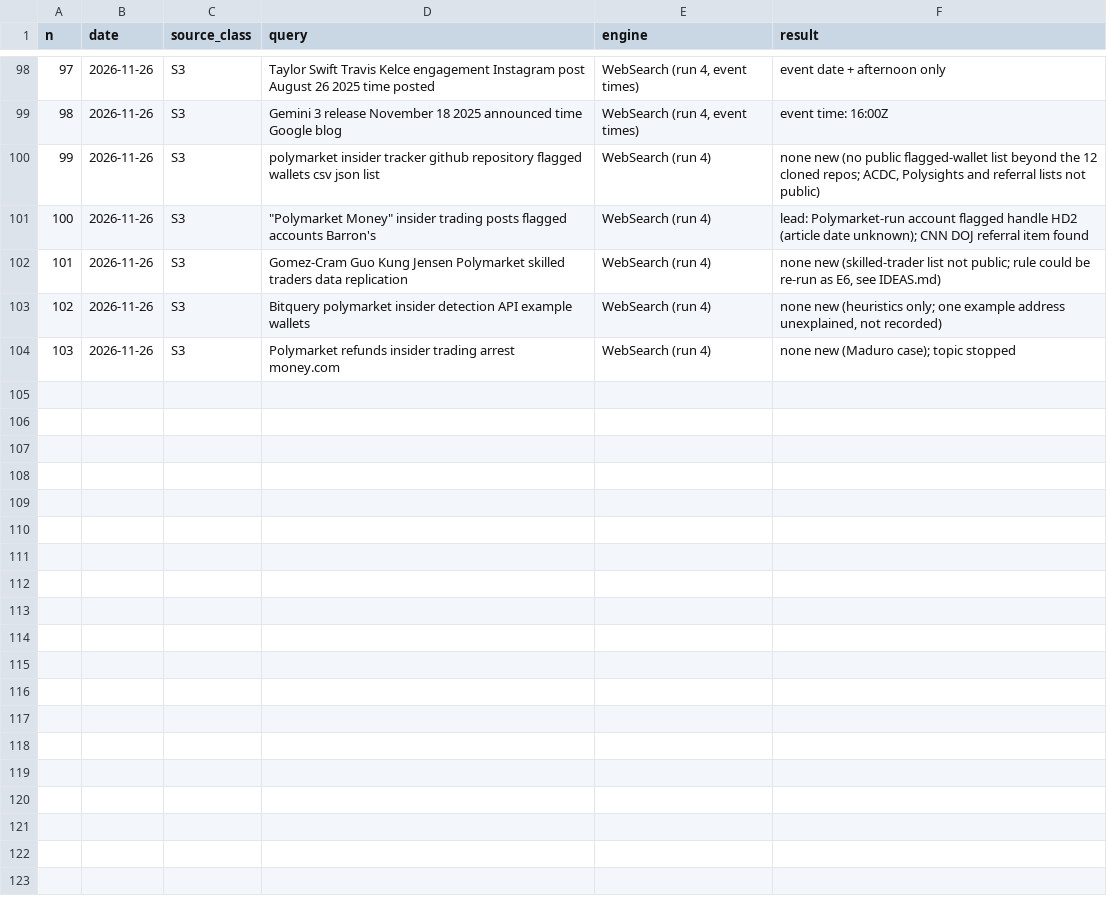
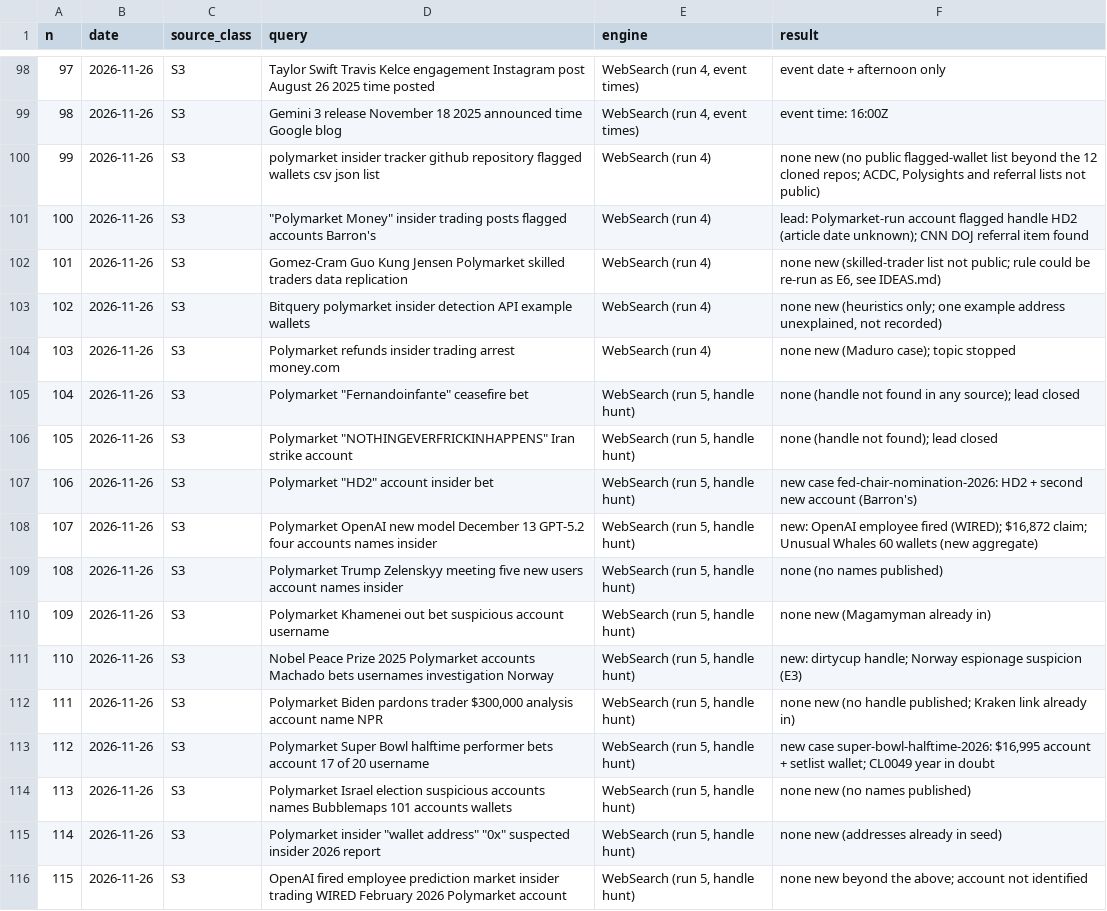
Before and after one commit to ibrhmyi/insider, a CSV file: dataset/logs/search_log.csv, drawn as a sheet; only a part is shown, gaps mark what is left out.

```diff
--- a/dataset/logs/search_log.csv
+++ b/dataset/logs/search_log.csv
@@ -104 +104,13 @@ n,date,source_class,query,engine,result
 103,2026-11-26,S3,Polymarket refunds insider trading arrest money.com,WebSearch (run 4),none new (Maduro case); topic stopped
+104,2026-11-26,S3,"Polymarket ""Fernandoinfante"" ceasefire bet","WebSearch (run 5, handle hunt)",none (handle not found in any source); lead closed
+105,2026-11-26,S3,"Polymarket ""NOTHINGEVERFRICKINHAPPENS"" Iran strike account","WebSearch (run 5, handle hunt)",none (handle not found); lead closed
+106,2026-11-26,S3,"Polymarket ""HD2"" account insider bet","WebSearch (run 5, handle hunt)",new case fed-chair-nomination-2026: HD2 + second new account (Barron's)
+107,2026-11-26,S3,Polymarket OpenAI new model December 13 GPT-5.2 four accounts names insider,"WebSearch (run 5, handle hunt)","new: OpenAI employee fired (WIRED); $16,872 claim; Unusual Whales 60 wallets (new aggregate)"
+108,2026-11-26,S3,Polymarket Trump Zelenskyy meeting five new users account names insider,"WebSearch (run 5, handle hunt)",none (no names published)
+109,2026-11-26,S3,Polymarket Khamenei out bet suspicious account username,"WebSearch (run 5, handle hunt)",none new (Magamyman already in)
+110,2026-11-26,S3,Nobel Peace Prize 2025 Polymarket accounts Machado bets usernames investigation Norway,"WebSearch (run 5, handle hunt)",new: dirtycup handle; Norway espionage suspicion (E3)
+111,2026-11-26,S3,"Polymarket Biden pardons trader $300,000 analysis account name NPR","WebSearch (run 5, handle hunt)",none new (no handle published; Kraken link already in)
+112,2026-11-26,S3,Polymarket Super Bowl halftime performer bets account 17 of 20 username,"WebSearch (run 5, handle hunt)","new case super-bowl-halftime-2026: $16,995 account + setlist wallet; CL0049 year in doubt"
+113,2026-11-26,S3,Polymarket Israel election suspicious accounts names Bubblemaps 101 accounts wallets,"WebSearch (run 5, handle hunt)",none new (no names published)
+114,2026-11-26,S3,"Polymarket insider ""wallet address"" ""0x"" suspected insider 2026 report","WebSearch (run 5, handle hunt)",none new (addresses already in seed)
+115,2026-11-26,S3,OpenAI fired employee prediction market insider trading WIRED February 2026 Polymarket account,"WebSearch (run 5, handle hunt)",none new beyond the above; account not identified
```
Also changed, not shown: dataset/data/cases.csv, dataset/data/claims.csv, 33 other files.
